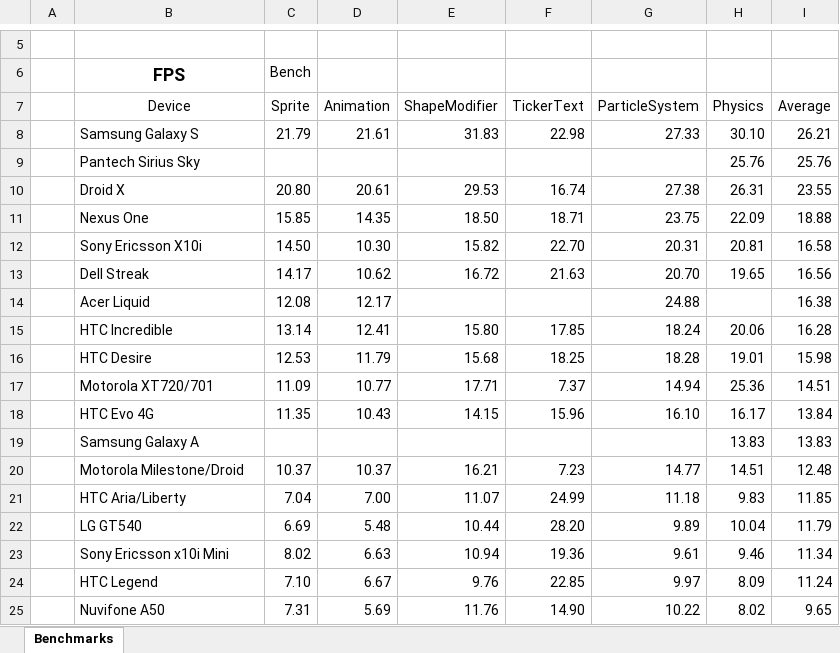
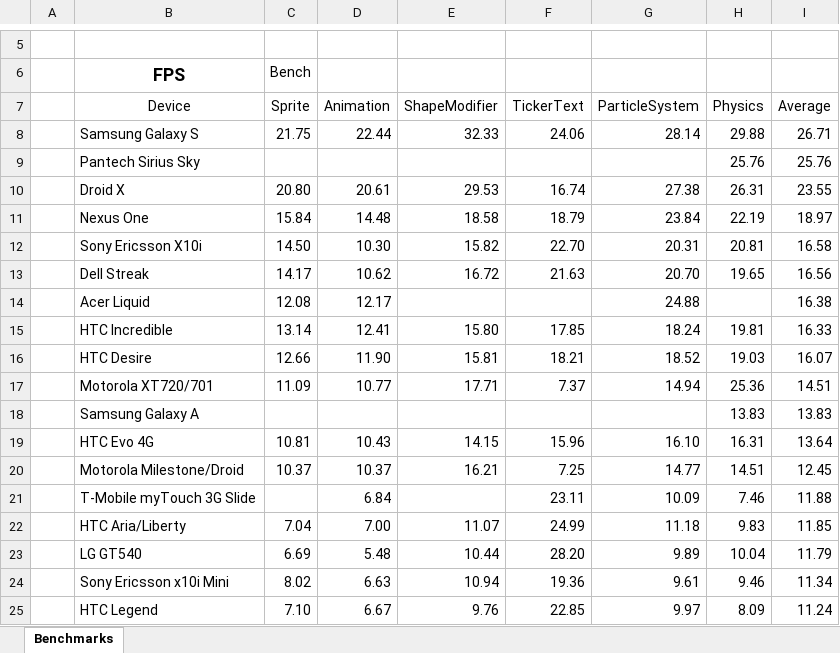
Before and after one commit to nicolasgramlich/AndEngineExamples, an Excel workbook: doc/benchmarks.xlsx, sheet Benchmarks, drawn as a sheet; only a part is shown, gaps mark what is left out; the shorter side is filled out with more unchanged rows; values as stored, in another font and other column widths than the file's, no borders; charts and pictures and conditional formats not drawn; removed rows and columns are numbered as before the commit, all else as after; the diff covers the shown part only; the diff names each change by its address in the sheet, - before the commit and + after, or states it on an @@ line.

Commit message:
Updated benchmarks.

```diff
--- a/doc/benchmarks.xlsx (sheet Benchmarks)
+++ b/doc/benchmarks.xlsx (sheet Benchmarks)
-C8 (Sprite): 21.79
+C8 (Sprite): 21.75
-D8 (Animation): 21.61
+D8 (Animation): 22.44
-E8 (ShapeModifier): 31.83
+E8 (ShapeModifier): 32.33
-F8 (TickerText): 22.98
+F8 (TickerText): 24.06
-G8 (ParticleSystem): 27.33
+G8 (ParticleSystem): 28.14
-H8 (Physics): 30.10
+H8 (Physics): 29.88
-I8 (Average): 26.21
+I8 (Average): 26.71
-C11 (Sprite): 15.85
+C11 (Sprite): 15.84
-D11 (Animation): 14.35
+D11 (Animation): 14.48
-E11 (ShapeModifier): 18.50
+E11 (ShapeModifier): 18.58
-F11 (TickerText): 18.71
+F11 (TickerText): 18.79
-G11 (ParticleSystem): 23.75
+G11 (ParticleSystem): 23.84
-H11 (Physics): 22.09
+H11 (Physics): 22.19
-I11 (Average): 18.88
+I11 (Average): 18.97
-H15 (Physics): 20.06
+H15 (Physics): 19.81
-I15 (Average): 16.28
+I15 (Average): 16.33
-C16 (Sprite): 12.53
+C16 (Sprite): 12.66
-D16 (Animation): 11.79
+D16 (Animation): 11.90
-E16 (ShapeModifier): 15.68
+E16 (ShapeModifier): 15.81
-F16 (TickerText): 18.25
+F16 (TickerText): 18.21
-G16 (ParticleSystem): 18.28
+G16 (ParticleSystem): 18.52
-H16 (Physics): 19.01
+H16 (Physics): 19.03
-I16 (Average): 15.98
+I16 (Average): 16.07
-row 18:  | HTC Evo 4G | 11.35 | 10.43 | 14.15 | 15.96 | 16.10 | 16.17 | 13.84
+row 19:  | HTC Evo 4G | 10.81 | 10.43 | 14.15 | 15.96 | 16.10 | 16.31 | 13.64
-F20 (TickerText): 7.23
+F20 (TickerText): 7.25
-I20 (Average): 12.48
+I20 (Average): 12.45
+row 21:  | T-Mobile myTouch 3G Slide |  | 6.84 |  | 23.11 | 10.09 | 7.46 | 11.88
```
Also changed, not shown: 1 added row, 1 removed row and 29 edited cells elsewhere in this sheet, charts or pictures, 1 other file.
